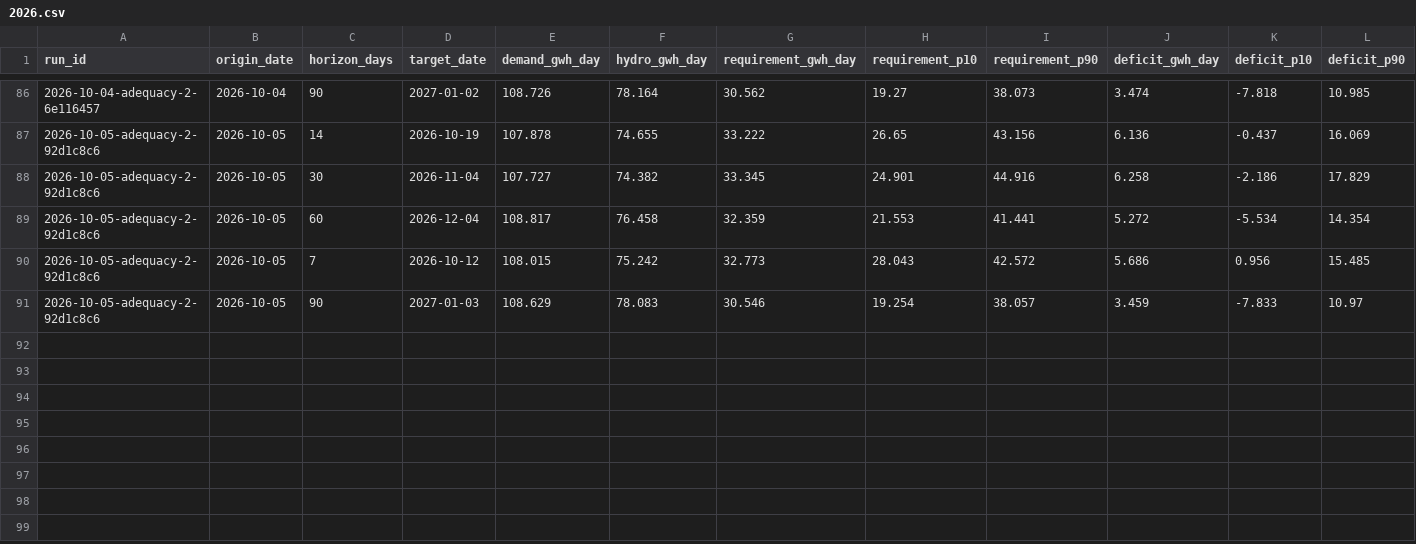
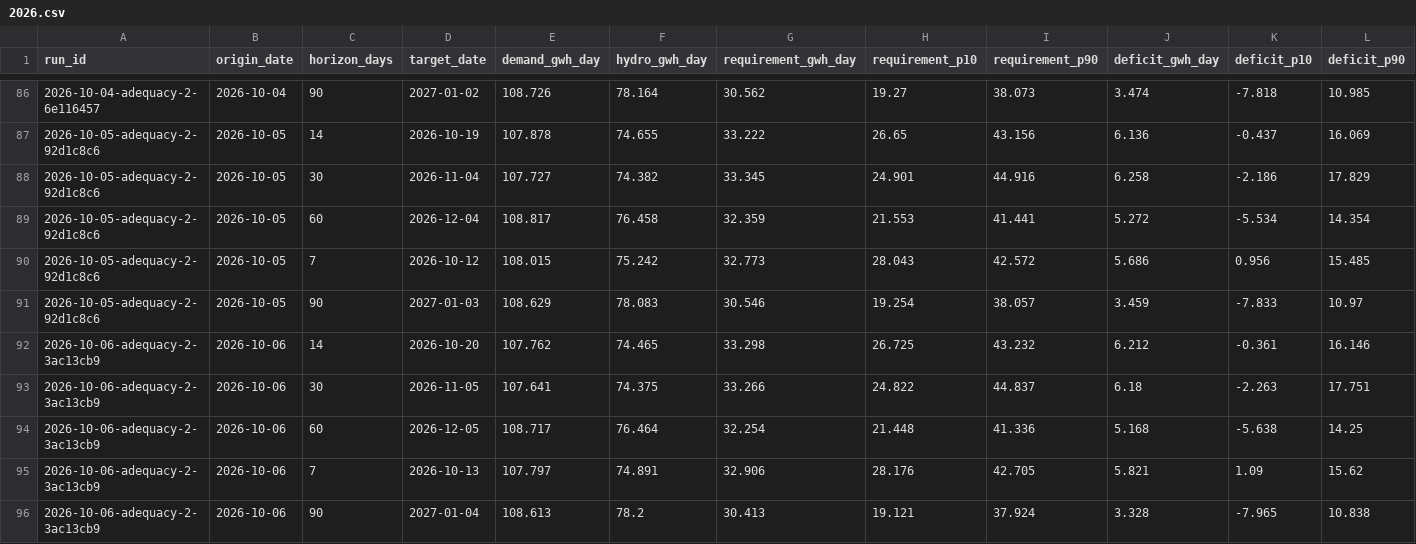
Before and after one commit to rengarcia/hydro-look, a CSV file: data/curated/adequacy_values/2026.csv, drawn as a sheet; only a part is shown, gaps mark what is left out; rows hold the shown columns only; the diff names each change by its address in the sheet, - before the commit and + after, or states it on an @@ line.

```diff
--- a/data/curated/adequacy_values/2026.csv
+++ b/data/curated/adequacy_values/2026.csv
+row 92: 2026-10-06-adequacy-2-3ac13cb9 | 2026-10-06 | 14 | 2026-10-20 | 107.762 | 74.465 | 33.298 | 26.725 | 43.232 | 6.212 | -0.361 | 16.146
+row 93: 2026-10-06-adequacy-2-3ac13cb9 | 2026-10-06 | 30 | 2026-11-05 | 107.641 | 74.375 | 33.266 | 24.822 | 44.837 | 6.18 | -2.263 | 17.751
+row 94: 2026-10-06-adequacy-2-3ac13cb9 | 2026-10-06 | 60 | 2026-12-05 | 108.717 | 76.464 | 32.254 | 21.448 | 41.336 | 5.168 | -5.638 | 14.25
+row 95: 2026-10-06-adequacy-2-3ac13cb9 | 2026-10-06 | 7 | 2026-10-13 | 107.797 | 74.891 | 32.906 | 28.176 | 42.705 | 5.821 | 1.09 | 15.62
+row 96: 2026-10-06-adequacy-2-3ac13cb9 | 2026-10-06 | 90 | 2027-01-04 | 108.613 | 78.2 | 30.413 | 19.121 | 37.924 | 3.328 | -7.965 | 10.838
```
Also changed, not shown: data/curated/adequacy_runs/2026.csv, data/curated/forecast_runs/2026.csv, 8 other files.
